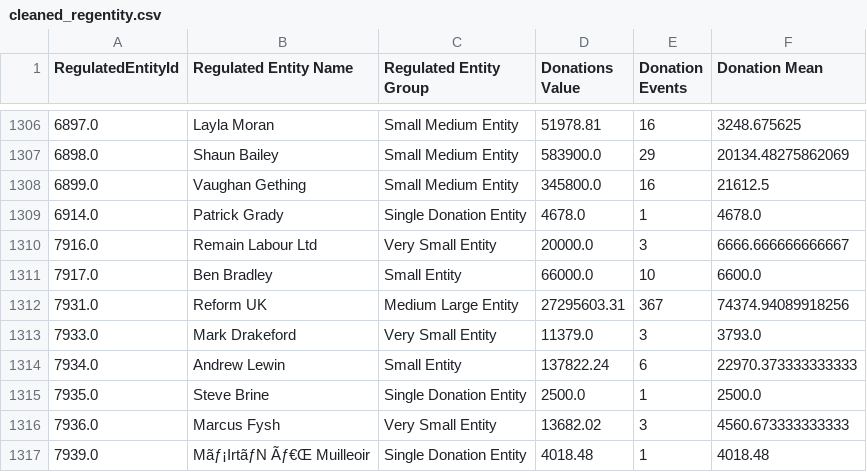
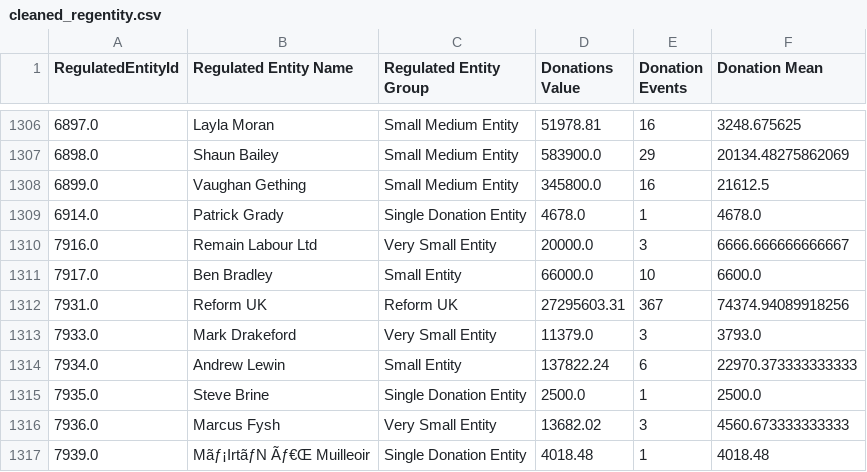
Before and after one commit to Golder-Development/dashboard_demo, a CSV file: output/cleaned_regentity.csv, drawn as a sheet; only a part is shown, gaps mark what is left out.

Commit message:
Improved groupings and error capture

```diff
--- a/output/cleaned_regentity.csv
+++ b/output/cleaned_regentity.csv
@@ -1311,3 +1311,3 @@ RegulatedEntityId,Regulated Entity Name,Regulated Entity Group,Donations Value,D
 7917.0,Ben Bradley,Small Entity,66000.0,10,6600.0
-7931.0,Reform UK,Medium Large Entity,27295603.31,367,74374.94089918256
+7931.0,Reform UK,Reform UK,27295603.31,367,74374.94089918256
 7933.0,Mark Drakeford,Very Small Entity,11379.0,3,3793.0
```
Also changed, not shown: 19 other files.
